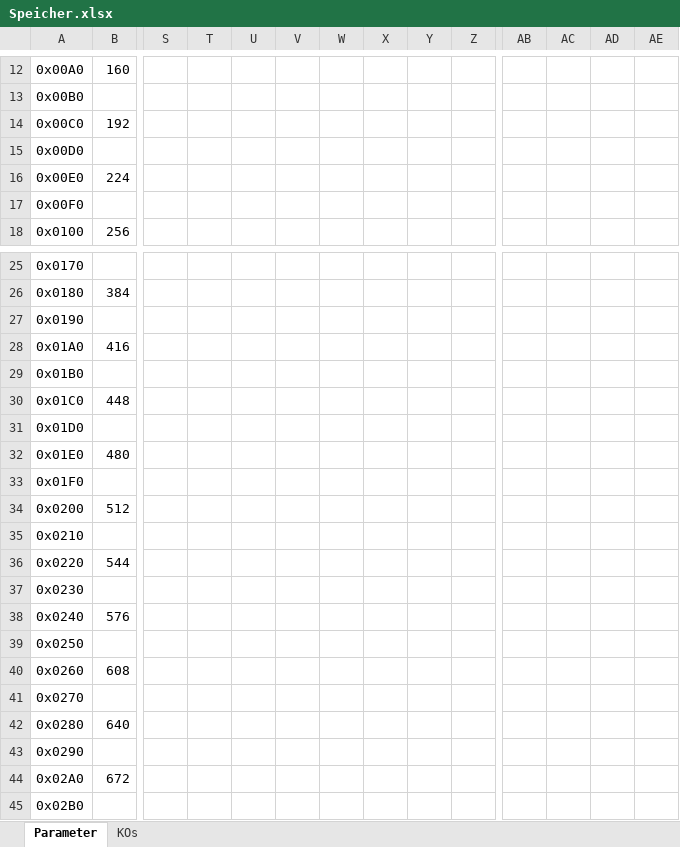
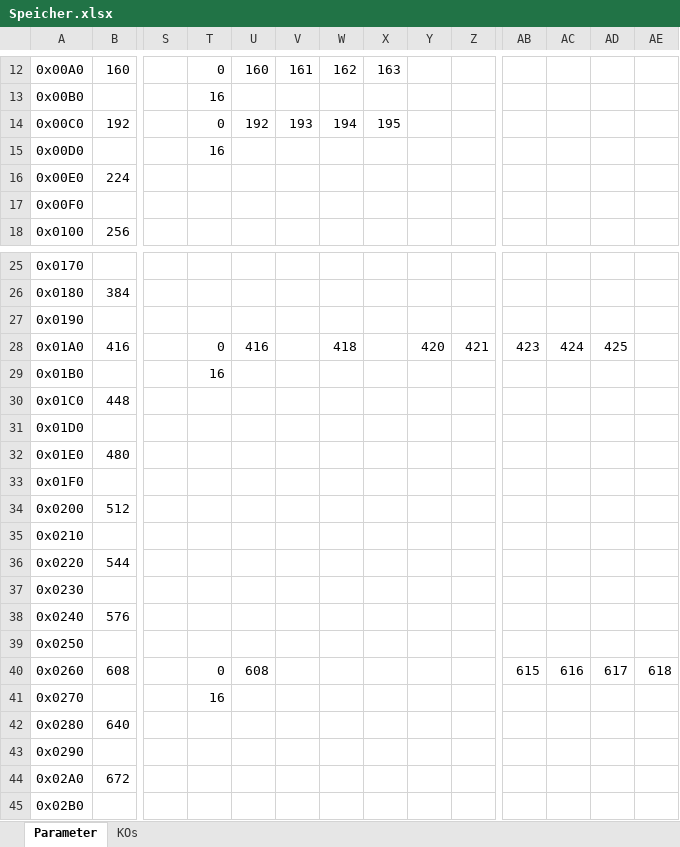
Before and after one commit to gosanman/OAM-LEDModule, an Excel workbook: doc/Speicher.xlsx, sheet Parameter, drawn as a sheet; only a part is shown, gaps mark what is left out; values as stored, in another font and other column widths than the file's, no cell formats; the diff covers the shown part only; the diff names each change by its address in the sheet, - before the commit and + after, or states it on an @@ line.

```diff
--- a/doc/Speicher.xlsx (sheet Parameter)
+++ b/doc/Speicher.xlsx (sheet Parameter)
-T12: (empty)
+T12: 0
-U12: (empty)
+U12: 160
-V12: (empty)
+V12: 161
-W12: (empty)
+W12: 162
-X12: (empty)
+X12: 163
-T13: (empty)
+T13: 16
-T14: (empty)
+T14: 0
-U14: (empty)
+U14: 192
-V14: (empty)
+V14: 193
-W14: (empty)
+W14: 194
-X14: (empty)
+X14: 195
-T15: (empty)
+T15: 16
-T28: (empty)
+T28: 0
-U28: (empty)
+U28: 416
-W28: (empty)
+W28: 418
-Y28: (empty)
+Y28: 420
-Z28: (empty)
+Z28: 421
-AB28: (empty)
+AB28: 423
-AC28: (empty)
+AC28: 424
-AD28: (empty)
+AD28: 425
-T29: (empty)
+T29: 16
-T40: (empty)
+T40: 0
-U40: (empty)
+U40: 608
-AB40: (empty)
+AB40: 615
-AC40: (empty)
+AC40: 616
-AD40: (empty)
+AD40: 617
-AE40: (empty)
+AE40: 618
-T41: (empty)
+T41: 16
```
Also changed, not shown: 28 edited cells elsewhere in this sheet, sheet KOs, cell formats, 22 other files.
